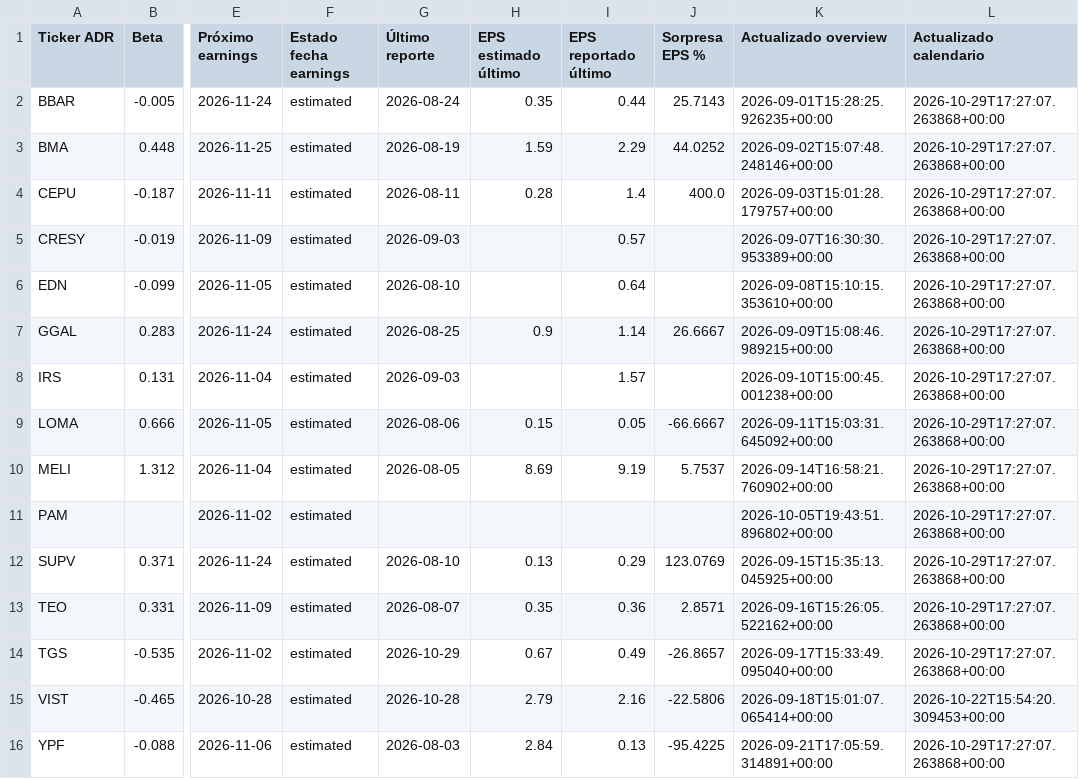
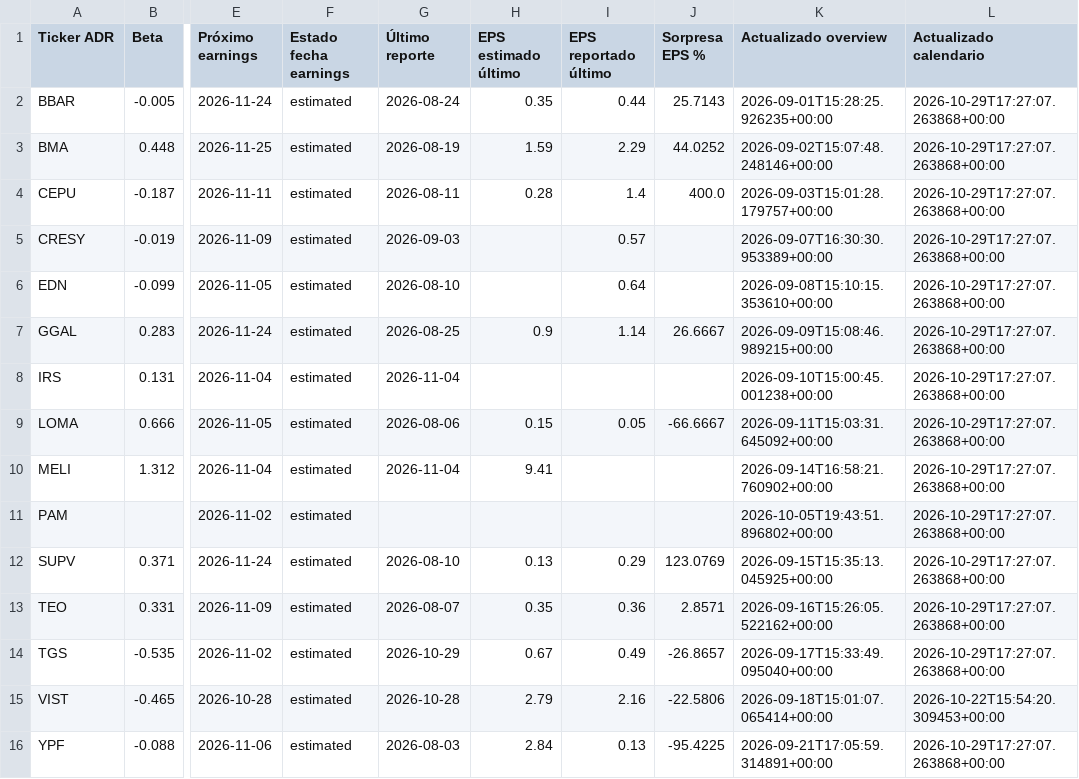
Before and after one commit to bautista-miguel/Tablero-ADR-Argentinos, a CSV file: fundamentals_cache.csv, drawn as a sheet; only a part is shown, gaps mark what is left out; the diff names each change by its address in the sheet, - before the commit and + after, or states it on an @@ line.

```diff
--- a/fundamentals_cache.csv
+++ b/fundamentals_cache.csv
-G8 (Último reporte): 2026-09-03
+G8 (Último reporte): 2026-11-04
-I8 (EPS reportado último): 1.57
+I8 (EPS reportado último): (empty)
-G10 (Último reporte): 2026-08-05
+G10 (Último reporte): 2026-11-04
-H10 (EPS estimado último): 8.69
+H10 (EPS estimado último): 9.41
-I10 (EPS reportado último): 9.19
+I10 (EPS reportado último): (empty)
-J10 (Sorpresa EPS %): 5.7537
+J10 (Sorpresa EPS %): (empty)
```
Also changed, not shown: 1 other file.
